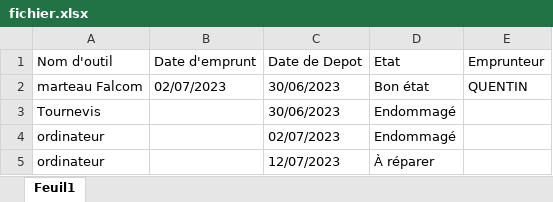
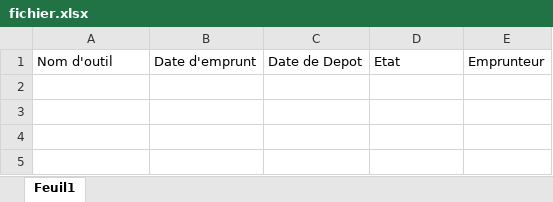
Before and after one commit to poissonreveur/Application-d-inventaire, an Excel workbook: fichier.xlsx, sheet Feuil1, drawn as a sheet; values as stored, in another font and other column widths than the file's, no borders; conditional formats and table styles not drawn; the diff names each change by its address in the sheet, - before the commit and + after, or states it on an @@ line.

Commit message:
Add files via upload

```diff
--- a/fichier.xlsx (sheet Feuil1)
+++ b/fichier.xlsx (sheet Feuil1)
-row 2: marteau Falcom | 02/07/2023 | 30/06/2023 | Bon état | QUENTIN
-row 3: Tournevis |  | 30/06/2023 | Endommagé
-row 4: ordinateur |  | 02/07/2023 | Endommagé
-row 5: ordinateur |  | 12/07/2023 | À réparer
```
